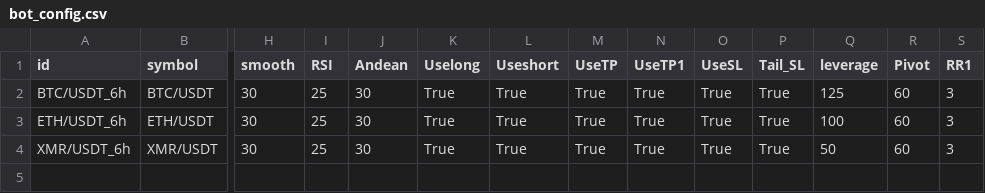
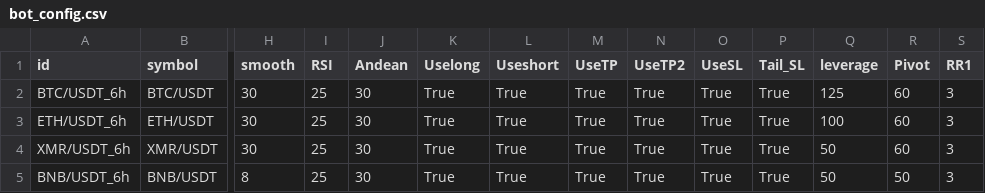
Before and after one commit to vazw/vxma_web, a CSV file: vxma_d/AppData/bot_config.csv, drawn as a sheet; only a part is shown, gaps mark what is left out; rows hold the shown columns only; the diff names each change by its address in the sheet, - before the commit and + after, or states it on an @@ line.

```diff
--- a/vxma_d/AppData/bot_config.csv
+++ b/vxma_d/AppData/bot_config.csv
-N1: UseTP1
+N1: UseTP2
+row 5: BNB/USDT_6h | BNB/USDT | 8 | 25 | 30 | True | True | True | True | True | True | 50 | 50 | 3
```
Also changed, not shown: 9 other files.
